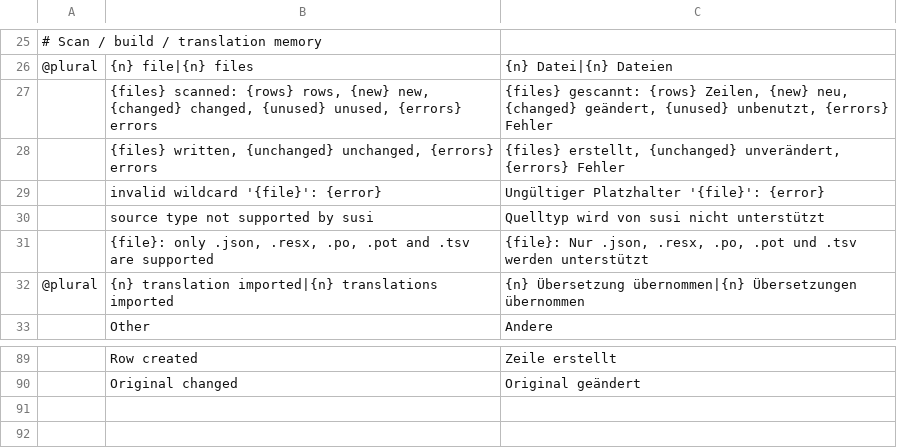
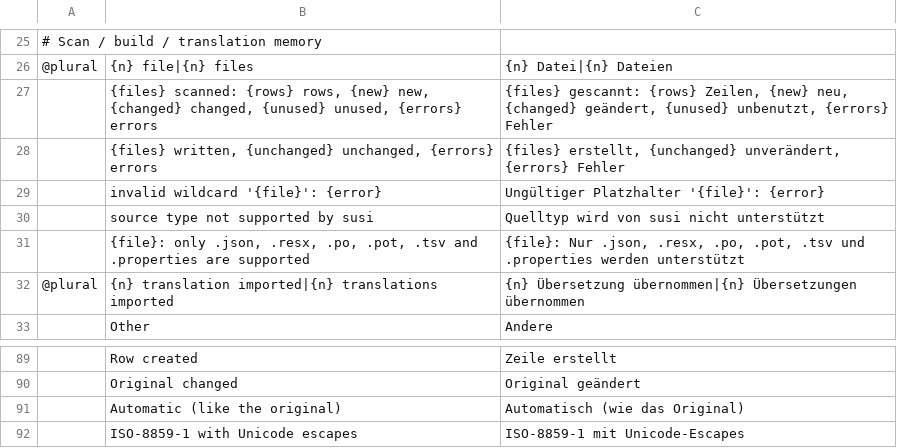
Before and after one commit to mcpride/susi-the-cat, a TSV file: crates/core/src/i18n/de-core.tsv, drawn as a sheet; only a part is shown, gaps mark what is left out; the diff names each change by its address in the sheet, - before the commit and + after, or states it on an @@ line.

Commit message:
feat: add Java resource bundles (.properties) support

```diff
--- a/crates/core/src/i18n/de-core.tsv
+++ b/crates/core/src/i18n/de-core.tsv
-B31: ….resx, .po, .pot and .tsv are supported
+B31: ….resx, .po, .pot, .tsv and .properties are supported
-C31: ….resx, .po, .pot und .tsv werden unterstützt
+C31: ….resx, .po, .pot, .tsv und .properties werden unterstützt
+row 91:  | Automatic (like the original) | Automatisch (wie das Original)
+row 92:  | ISO-8859-1 with Unicode escapes | ISO-8859-1 mit Unicode-Escapes
```
Also changed, not shown: crates/core/src/i18n/de-cli.tsv, crates/core/src/i18n/de-gui.tsv, 13 other files.
